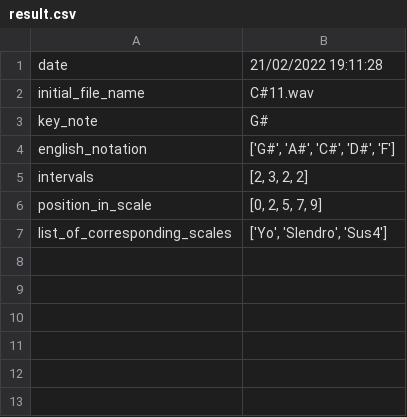
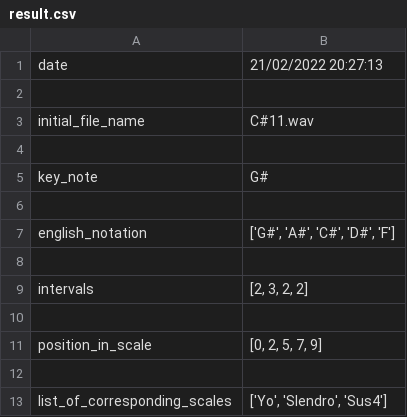
Before and after one commit to Dicdaplon/MusicalScaleDetector, a CSV file: outputs/C#11.wav/result.csv, drawn as a sheet.

```diff
--- a/outputs/C#11.wav/result.csv
+++ b/outputs/C#11.wav/result.csv
@@ -1,7 +1,13 @@
-date,21/02/2022 19:11:28
+date,21/02/2022 20:27:13
+
 initial_file_name,C#11.wav
+
 key_note,G#
+
 english_notation,"['G#', 'A#', 'C#', 'D#', 'F']"
+
 intervals,"[2, 3, 2, 2]"
+
 position_in_scale,"[0, 2, 5, 7, 9]"
+
 list_of_corresponding_scales,"['Yo', 'Slendro', 'Sus4']"
```
Also changed, not shown: outputs/C#0.wav/result.csv, outputs/C#1.wav/result.csv, 44 other files.
